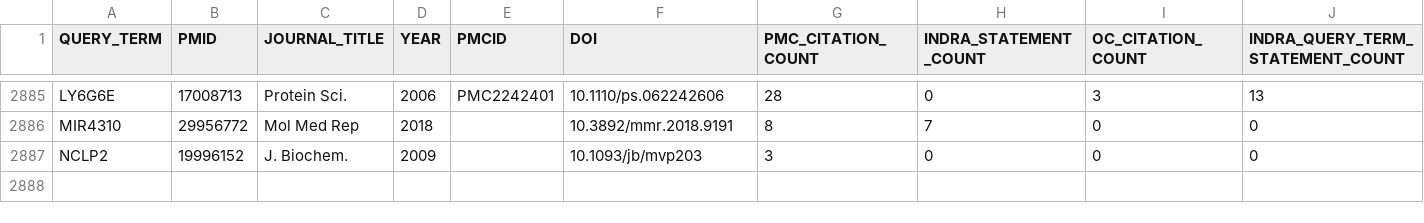
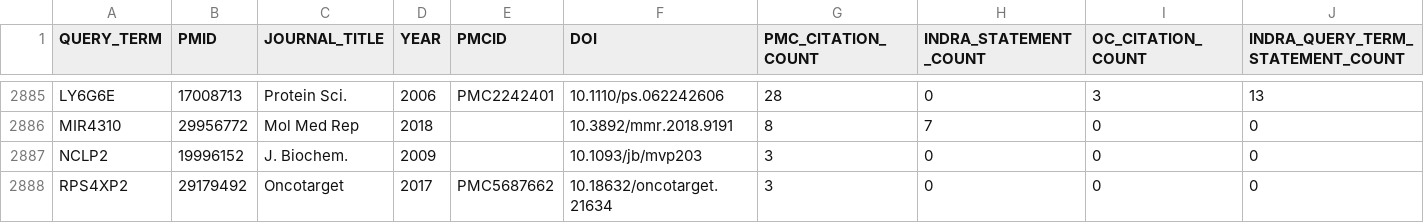
Before and after one commit to PritiShaw/Reactome-Failed-Queries-Processing, a TSV file: output.tsv, drawn as a sheet; only a part is shown, gaps mark what is left out; rows hold the shown columns only; the diff names each change by its address in the sheet, - before the commit and + after, or states it on an @@ line.

```diff
--- a/output.tsv
+++ b/output.tsv
+row 2888: RPS4XP2 | 29179492 | Oncotarget | 2017 | PMC5687662 | 10.18632/oncotarget.21634 | 3 | 0 | 0 | 0
```
Also changed, not shown: 1 other file.
